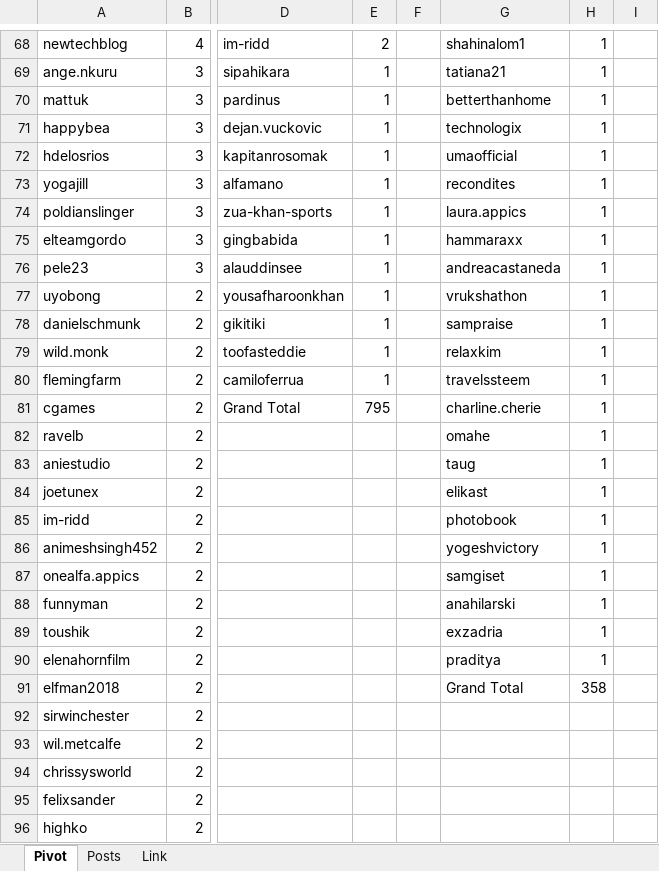
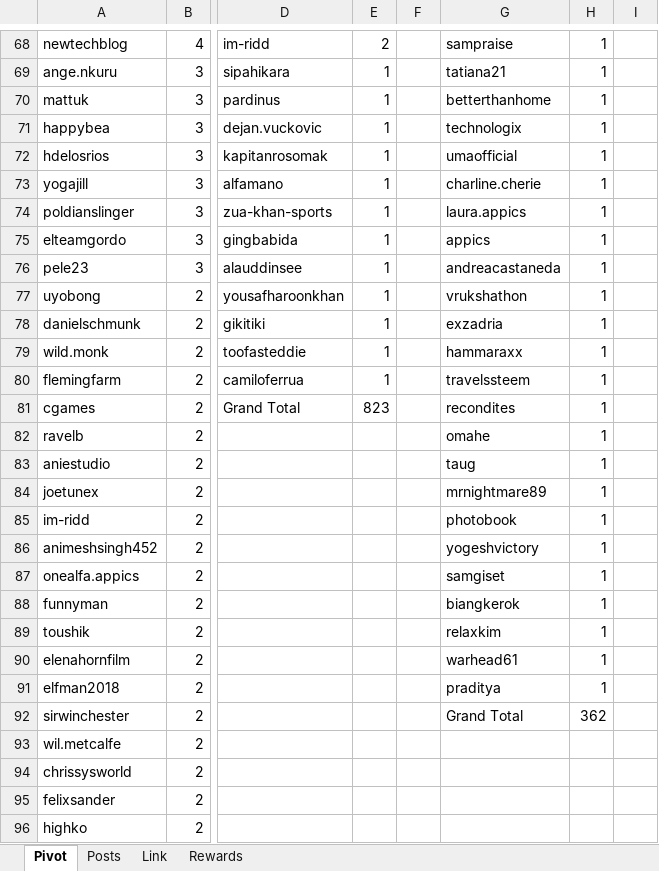
Before and after one commit to stats-generator/Actifit, an Excel workbook: Getinshape_top_contributors.xlsx, sheet Pivot, drawn as a sheet; only a part is shown, gaps mark what is left out; values as stored, in another font and other column widths than the file's, no borders; the diff covers the shown part only; the diff names each change by its address in the sheet, - before the commit and + after, or states it on an @@ line.

```diff
--- a/Getinshape_top_contributors.xlsx (sheet Pivot)
+++ b/Getinshape_top_contributors.xlsx (sheet Pivot)
+sheet tab: Rewards
-G68: shahinalom1
+G68: sampraise
-G73: recondites
+G73: charline.cherie
-G75: hammaraxx
+G75: appics
-G78: sampraise
+G78: exzadria
-G79: relaxkim
+G79: hammaraxx
-E81: 795
+E81: 823
-G81: charline.cherie
+G81: recondites
-G84: elikast
+G84: mrnightmare89
-G88: anahilarski
+G88: biangkerok
-G89: exzadria
+G89: relaxkim
-G90: praditya
+G90: warhead61
-G91: Grand Total
+G91: praditya
-H91: 358
+H91: 1
-G92: (empty)
+G92: Grand Total
-H92: (empty)
+H92: 362
```
Also changed, not shown: 96 edited cells elsewhere in this sheet, sheet Posts.
